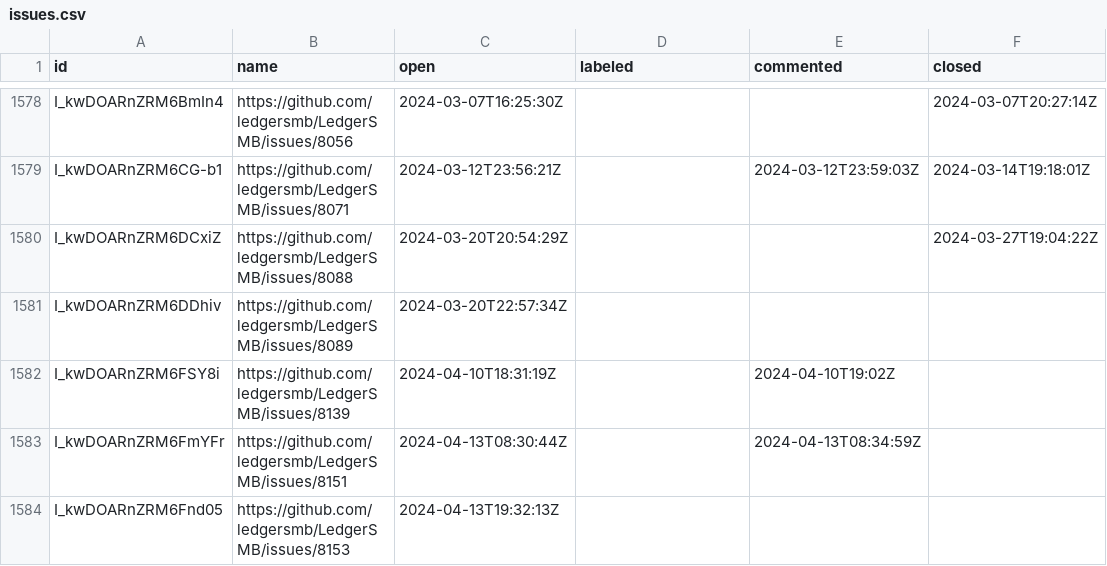
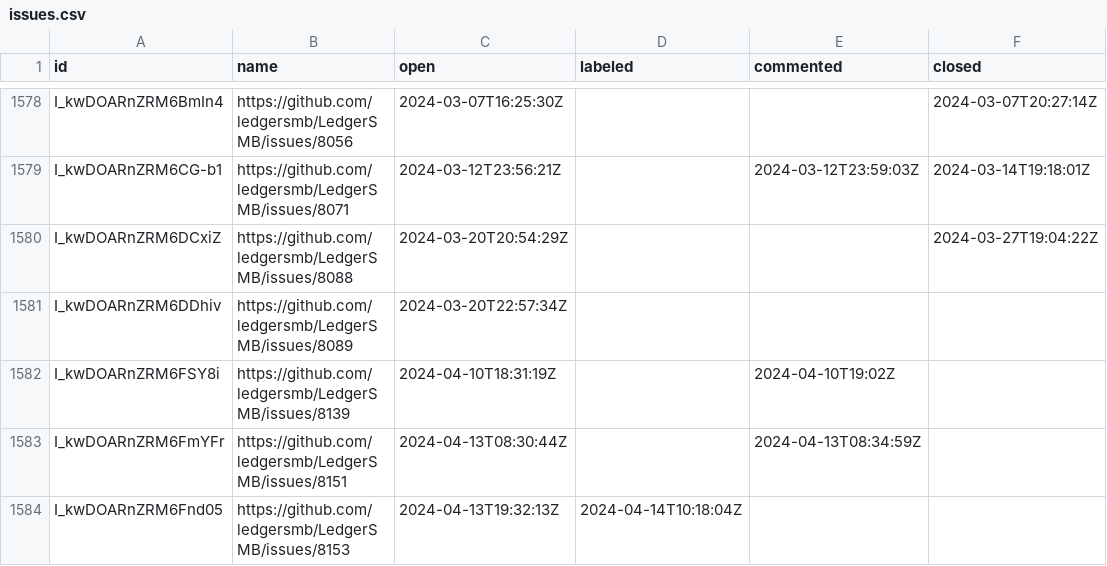
Before and after one commit to ledgersmb/ledgersmb-oselvar, a CSV file: data/ledgersmb/LedgerSMB/issues.csv, drawn as a sheet; only a part is shown, gaps mark what is left out.

```diff
--- a/data/ledgersmb/LedgerSMB/issues.csv
+++ b/data/ledgersmb/LedgerSMB/issues.csv
@@ -1583,2 +1583,2 @@ I_kwDOARnZRM6FSY8i,https://github.com/ledgersmb/LedgerSMB/issues/8139,2024-04-10
 I_kwDOARnZRM6FmYFr,https://github.com/ledgersmb/LedgerSMB/issues/8151,2024-04-13T08:30:44Z,,2024-04-13T08:34:59Z,
-I_kwDOARnZRM6Fnd05,https://github.com/ledgersmb/LedgerSMB/issues/8153,2024-04-13T19:32:13Z,,,
+I_kwDOARnZRM6Fnd05,https://github.com/ledgersmb/LedgerSMB/issues/8153,2024-04-13T19:32:13Z,2024-04-14T10:18:04Z,,
```
Also changed, not shown: data/ledgersmb/LedgerSMB/pullRequests.csv.
